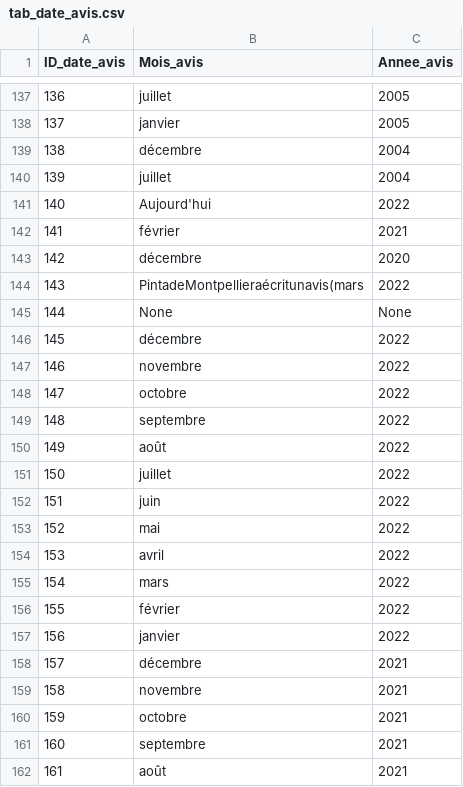
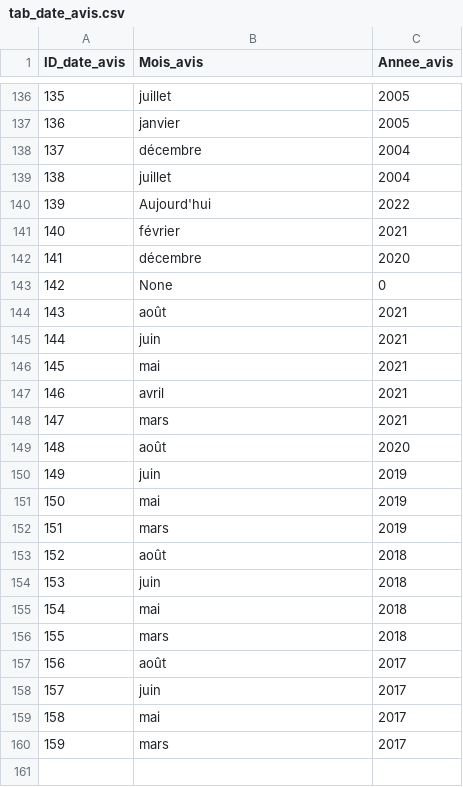
Before and after one commit to AntoGrd/Text-Mining-for-Disneyland, a CSV file: tables/tab_date_avis.csv, drawn as a sheet; only a part is shown, gaps mark what is left out; the shorter side is filled out with more unchanged rows; removed rows and columns are numbered as before the commit, all else as after; the diff covers the shown part only; the diff names each change by its address in the sheet, - before the commit and + after, or states it on an @@ line.

```diff
--- a/tables/tab_date_avis.csv
+++ b/tables/tab_date_avis.csv
@@ column A (ID_date_avis) renumbered between rows 13 and 160 @@
-row 144: 143 | PintadeMontpellieraécritunavis(mars | 2022
-C143 (Annee_avis): None
+C143 (Annee_avis): 0
-row 146: 145 | décembre | 2022
-row 147: 146 | novembre | 2022
-row 148: 147 | octobre | 2022
-row 149: 148 | septembre | 2022
-row 150: 149 | août | 2022
-row 151: 150 | juillet | 2022
-row 152: 151 | juin | 2022
-row 153: 152 | mai | 2022
-row 154: 153 | avril | 2022
-row 155: 154 | mars | 2022
-row 156: 155 | février | 2022
-row 157: 156 | janvier | 2022
-row 158: 157 | décembre | 2021
-row 159: 158 | novembre | 2021
-row 160: 159 | octobre | 2021
-row 161: 160 | septembre | 2021
```
Also changed, not shown: 32 removed rows elsewhere in this file, tables/tab_date_sejour.csv, tables/tab_langues.csv, 6 other files.
